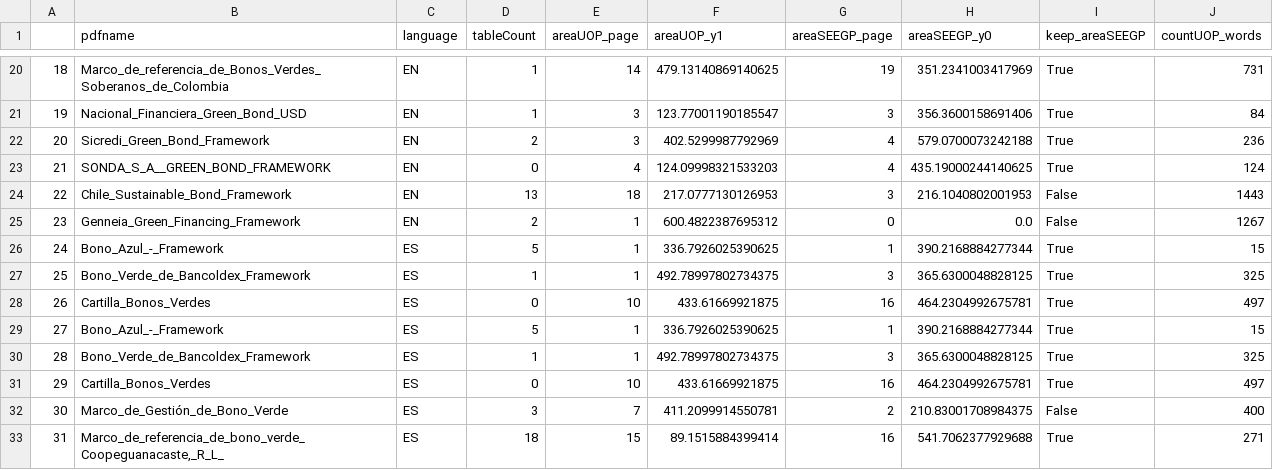
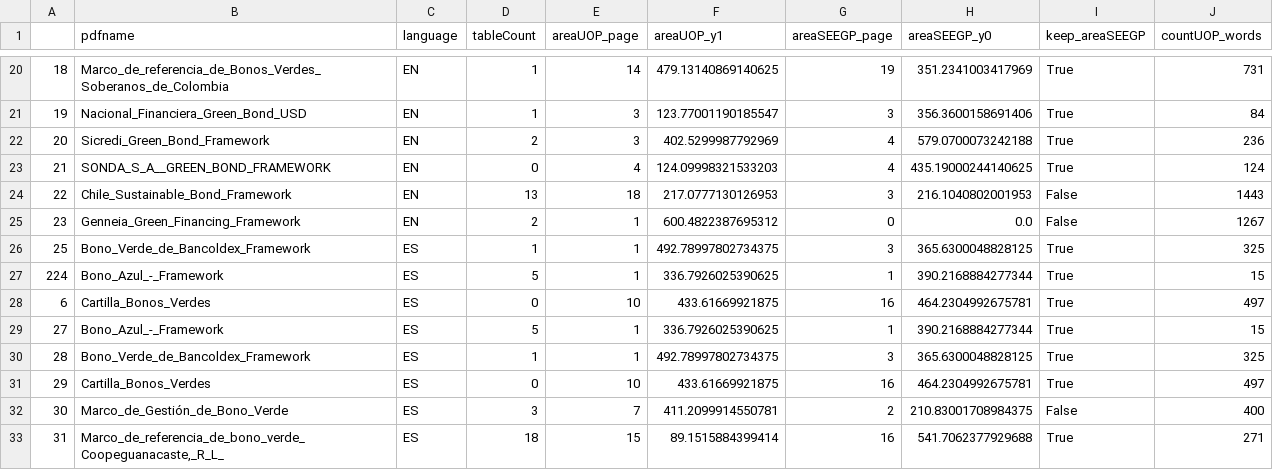
Before and after one commit to emw9805-notabot/ADSCert_project_Watson, a CSV file: Output_DataFrames/results_csv_V6.csv, drawn as a sheet; only a part is shown, gaps mark what is left out.

```diff
--- a/Output_DataFrames/results_csv_V6.csv
+++ b/Output_DataFrames/results_csv_V6.csv
@@ -25,5 +25,5 @@
 23,Genneia_Green_Financing_Framework,EN,2,1,600.4822387695312,0,0.0,False,1267
-24,Bono_Azul_-_Framework,ES,5,1,336.7926025390625,1,390.2168884277344,True,15
 25,Bono_Verde_de_Bancoldex_Framework,ES,1,1,492.78997802734375,3,365.6300048828125,True,325
-26,Cartilla_Bonos_Verdes,ES,0,10,433.61669921875,16,464.2304992675781,True,497
+224,Bono_Azul_-_Framework,ES,5,1,336.7926025390625,1,390.2168884277344,True,15
+6,Cartilla_Bonos_Verdes,ES,0,10,433.61669921875,16,464.2304992675781,True,497
 27,Bono_Azul_-_Framework,ES,5,1,336.7926025390625,1,390.2168884277344,True,15
```
Also changed, not shown: 1 other file.
